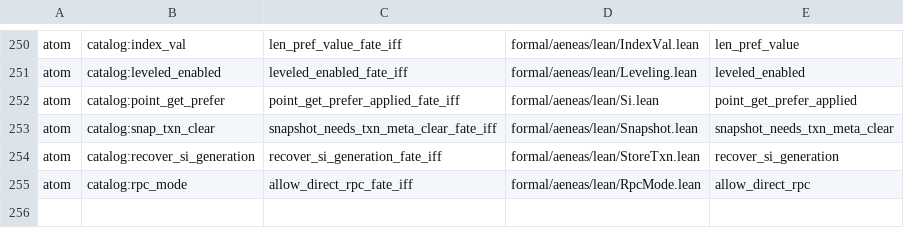
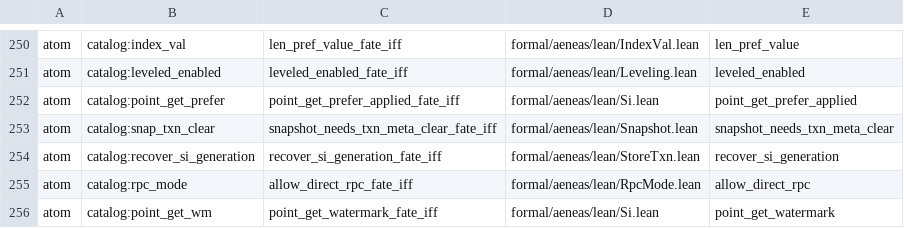
Before and after one commit to paulocsanz/pedradb, a TSV file: scripts/ratchet/close_proofs.tsv, drawn as a sheet; only a part is shown, gaps mark what is left out.

Commit message:
r0218 p1.3: atomo 5/11 point_get_watermark fate-iff (lift citado range_applied; global_seq nao entra); floor 226->227 / extract 52->51

```diff
--- a/scripts/ratchet/close_proofs.tsv
+++ b/scripts/ratchet/close_proofs.tsv
@@ -255 +255,2 @@ atom	catalog:recover_si_generation	recover_si_generation_fate_iff	formal/aeneas/
 atom	catalog:rpc_mode	allow_direct_rpc_fate_iff	formal/aeneas/lean/RpcMode.lean	allow_direct_rpc
+atom	catalog:point_get_wm	point_get_watermark_fate_iff	formal/aeneas/lean/Si.lean	point_get_watermark
```
Also changed, not shown: scripts/ratchet/proof_depth.tsv, 5 other files.
